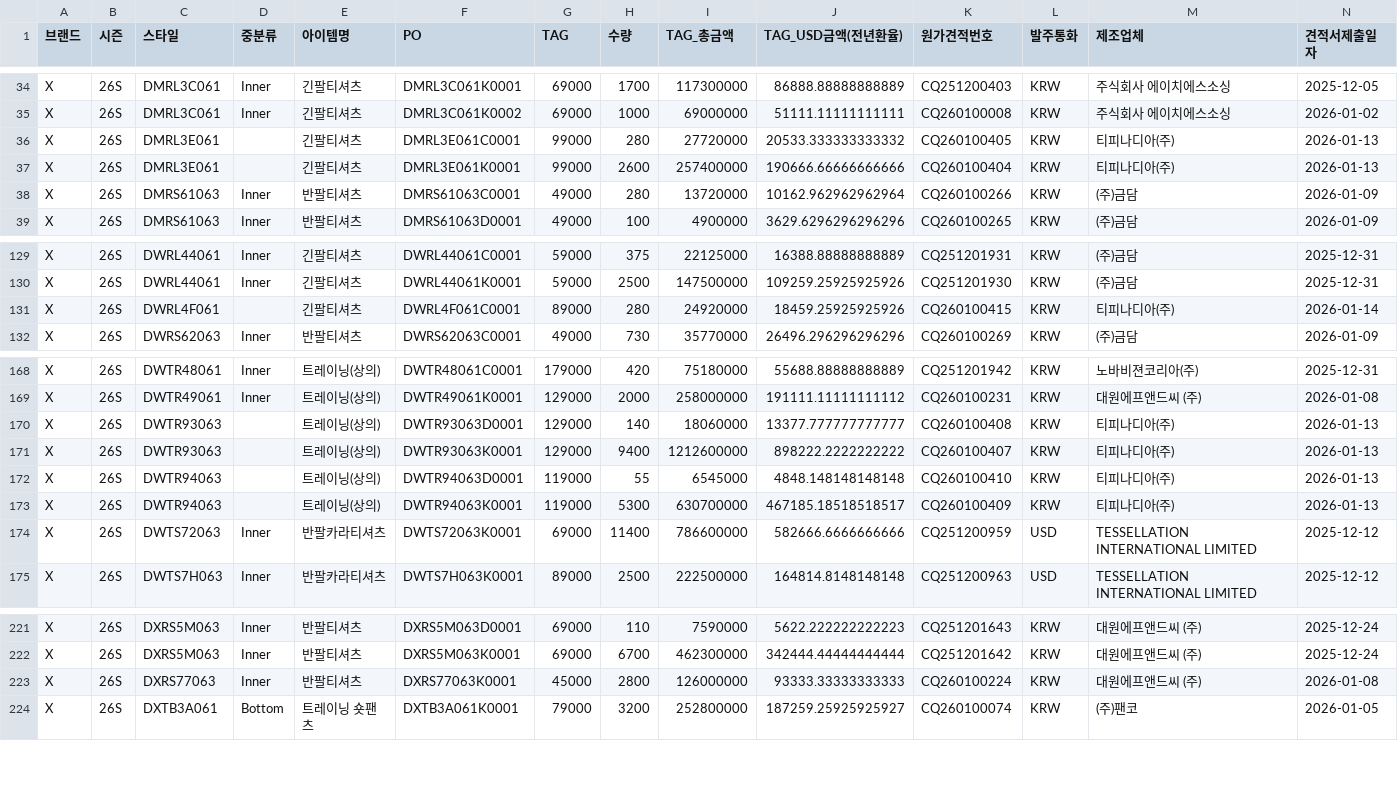
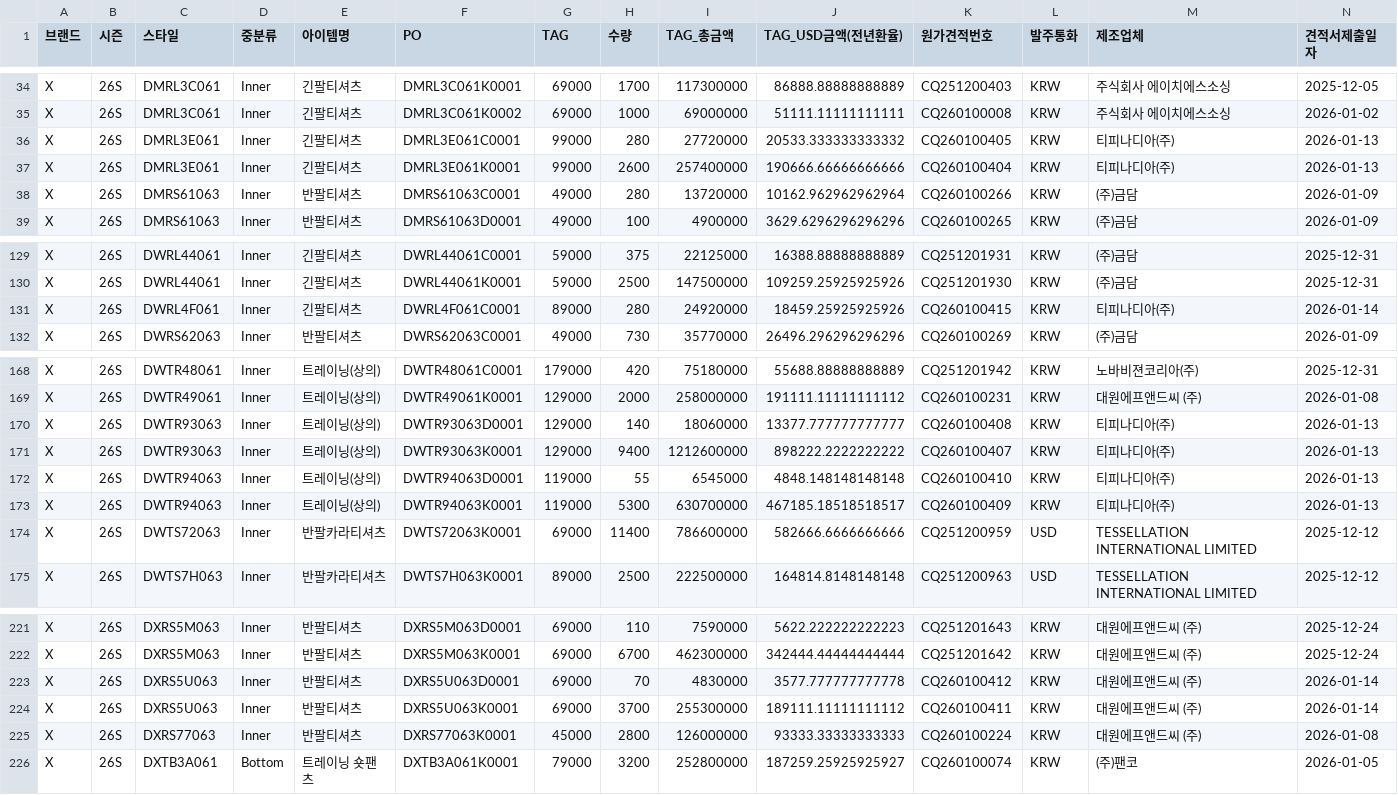
Before and after one commit to jeehye1220/cost-dashboard, a CSV file: public/COST RAW/26SS/X_26S.csv, drawn as a sheet; only a part is shown, gaps mark what is left out; rows hold the shown columns only; the diff names each change by its address in the sheet, - before the commit and + after, or states it on an @@ line.

```diff
--- a/public/COST RAW/26SS/X_26S.csv
+++ b/public/COST RAW/26SS/X_26S.csv
-D36:D37 (중분류): (empty)
+D36:D37 (중분류): Inner
-D131 (중분류): (empty)
+D131 (중분류): Inner
-D170:D173 (중분류): (empty)
+D170:D173 (중분류): Inner
+row 223: X | 26S | DXRS5U063 | Inner | 반팔티셔츠 | DXRS5U063D0001 | 69000 | 70 | 4830000 | 3577.777777777778 | CQ260100412 | KRW | 대원에프앤드씨 (주) | 2026-01-14
+row 224: X | 26S | DXRS5U063 | Inner | 반팔티셔츠 | DXRS5U063K0001 | 69000 | 3700 | 255300000 | 189111.11111111112 | CQ260100411 | KRW | 대원에프앤드씨 (주) | 2026-01-14
```
Also changed, not shown: public/COST RAW/26SS/V_26S.csv, public/COST RAW/26SS/X_26S_kids.csv, 8 other files.
